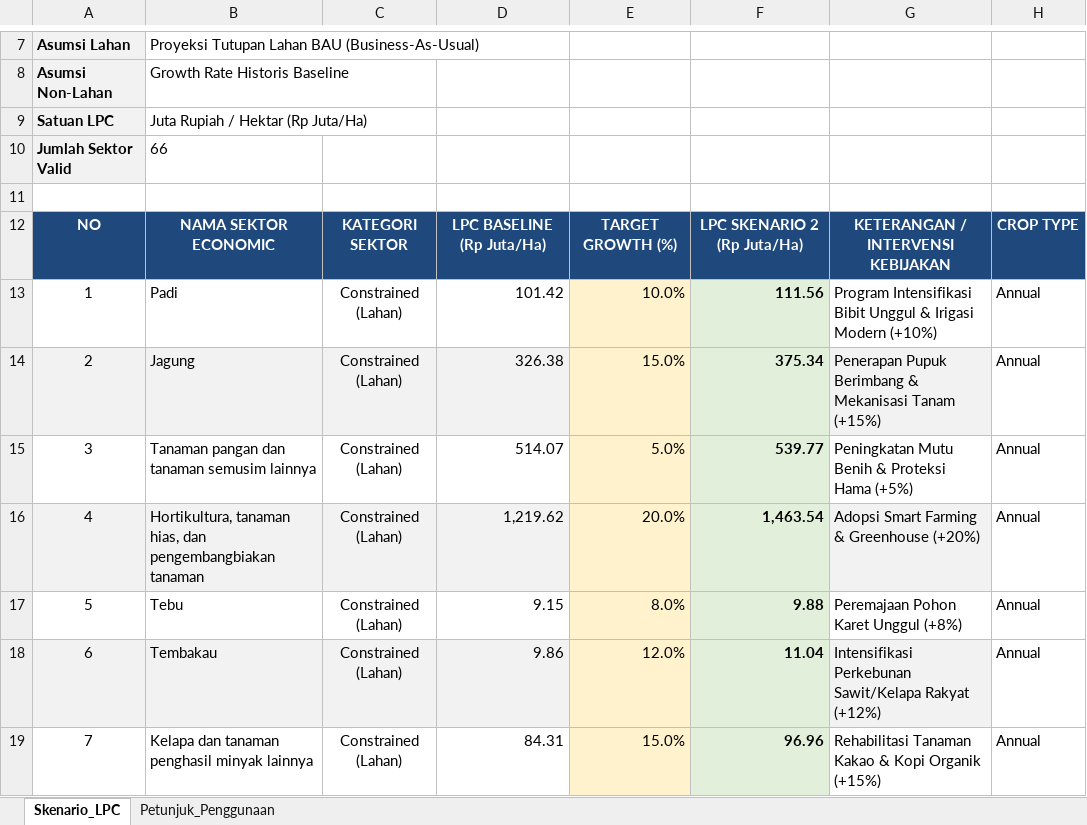
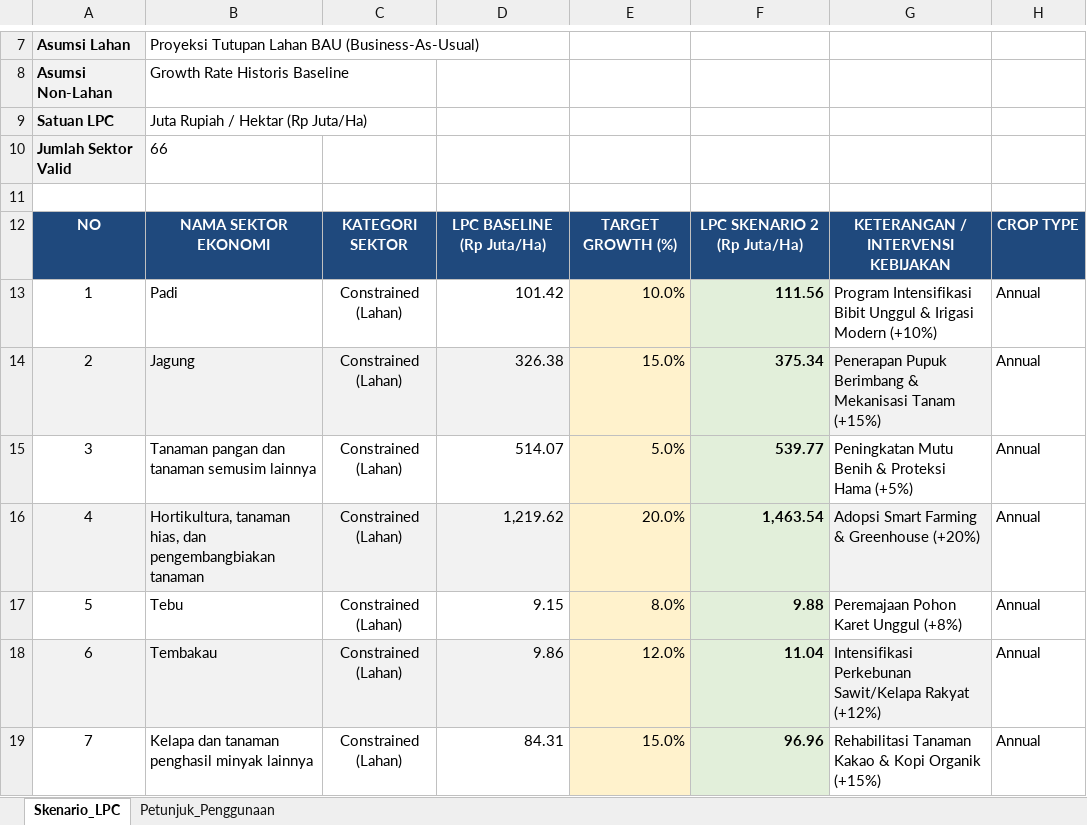
Before and after one commit to icraf-indonesia/TARegEco, an Excel workbook: inst/extdata/scenario/scenario2/produktivitas_lpc.xlsx, sheet Skenario_LPC, drawn as a sheet; only a part is shown, gaps mark what is left out; values as stored, in another font and other column widths than the file's, no borders; the diff names each change by its address in the sheet, - before the commit and + after, or states it on an @@ line.

```diff
--- a/inst/extdata/scenario/scenario2/produktivitas_lpc.xlsx (sheet Skenario_LPC)
+++ b/inst/extdata/scenario/scenario2/produktivitas_lpc.xlsx (sheet Skenario_LPC)
-B12: NAMA SEKTOR ECONOMIC
+B12: NAMA SEKTOR EKONOMI
```
Also changed, not shown: inst/extdata/output/IO_Analysis_Output.xlsx, inst/extdata/scenario/scenario3/perubahan_io.xlsx, 2 other files.
